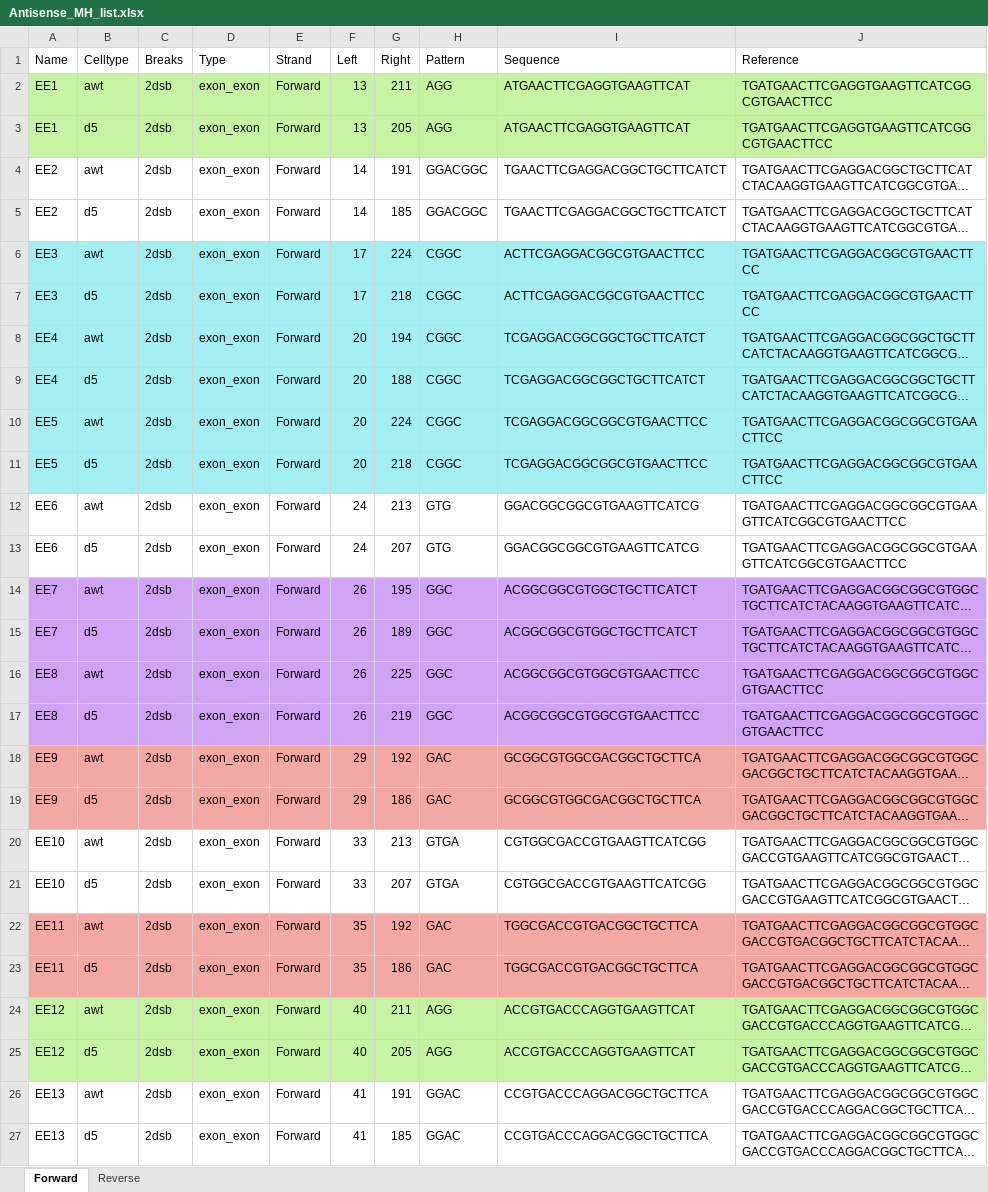
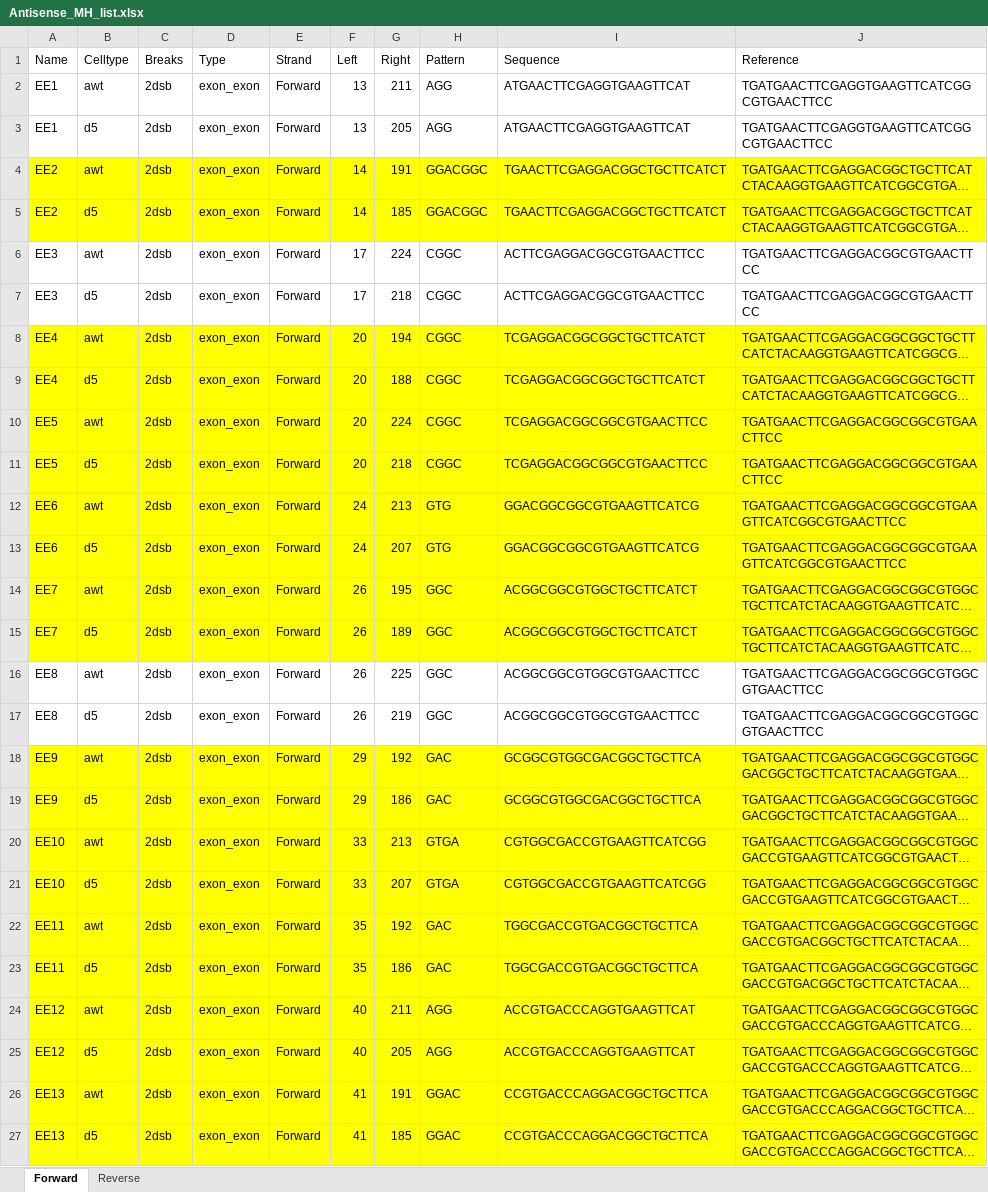
Before and after one commit to tchannagiri/Microhomology_Schemes, an Excel workbook: Antisense_MH_list.xlsx, sheet Forward, drawn as a sheet; long unchanged cells end in …; values as stored, in another font and other column widths than the file's, no borders; the diff names each change by its address in the sheet, - before the commit and + after, or states it on an @@ line.

Commit message:
Update the microhomology lists.

```diff
--- a/Antisense_MH_list.xlsx (sheet Forward)
+++ b/Antisense_MH_list.xlsx (sheet Forward)
-A2:J3 fill: #C7F4A3
+A2:J3 fill: none
-A4:J5 fill: none
+A4:J5 fill: #FFFF00
-A6:J7 fill: #A3EFF4
+A6:J7 fill: none
-A8:J11 fill: #A3EFF4
+A8:J11 fill: #FFFF00
-A12:J13 fill: none
+A12:J13 fill: #FFFF00
-A14:J15 fill: #D0A3F4
+A14:J15 fill: #FFFF00
-A16:J17 fill: #D0A3F4
+A16:J17 fill: none
-A18:J19 fill: #F4A8A3
+A18:J19 fill: #FFFF00
-A20:J21 fill: none
+A20:J21 fill: #FFFF00
-A22:J23 fill: #F4A8A3
+A22:J23 fill: #FFFF00
-A24:J25 fill: #C7F4A3
+A24:J25 fill: #FFFF00
-A26:J27 fill: none
+A26:J27 fill: #FFFF00
```
Also changed, not shown: sheet Reverse, 9 other files.
